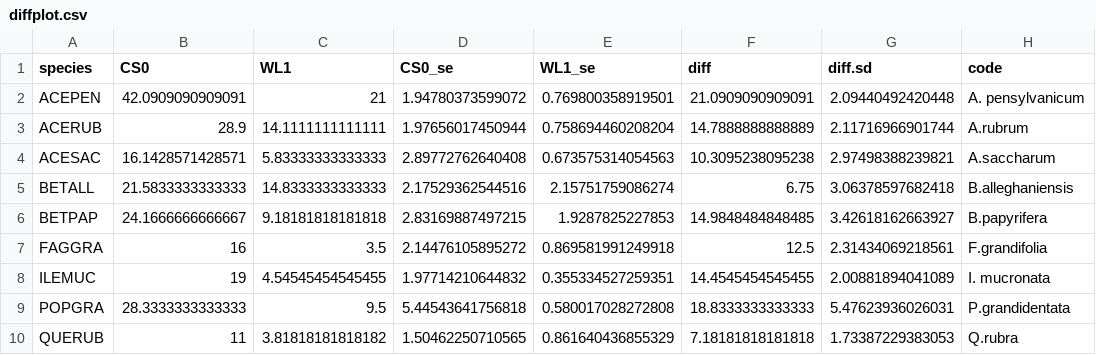
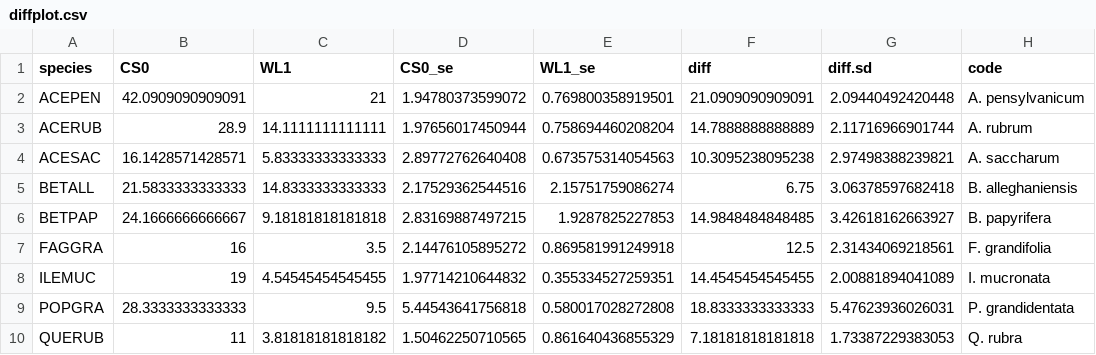
Before and after one commit to cchambe12/springfreeze, a CSV file: output/diffplot.csv, drawn as a sheet.

```diff
--- a/output/diffplot.csv
+++ b/output/diffplot.csv
@@ -2,9 +2,9 @@
 "ACEPEN",42.0909090909091,21,1.94780373599072,0.769800358919501,21.0909090909091,2.09440492420448,"A. pensylvanicum"
-"ACERUB",28.9,14.1111111111111,1.97656017450944,0.758694460208204,14.7888888888889,2.11716966901744,"A.rubrum"
-"ACESAC",16.1428571428571,5.83333333333333,2.89772762640408,0.673575314054563,10.3095238095238,2.97498388239821,"A.saccharum"
-"BETALL",21.5833333333333,14.8333333333333,2.17529362544516,2.15751759086274,6.75,3.06378597682418,"B.alleghaniensis"
-"BETPAP",24.1666666666667,9.18181818181818,2.83169887497215,1.9287825227853,14.9848484848485,3.42618162663927,"B.papyrifera"
-"FAGGRA",16,3.5,2.14476105895272,0.869581991249918,12.5,2.31434069218561,"F.grandifolia"
+"ACERUB",28.9,14.1111111111111,1.97656017450944,0.758694460208204,14.7888888888889,2.11716966901744,"A. rubrum"
+"ACESAC",16.1428571428571,5.83333333333333,2.89772762640408,0.673575314054563,10.3095238095238,2.97498388239821,"A. saccharum"
+"BETALL",21.5833333333333,14.8333333333333,2.17529362544516,2.15751759086274,6.75,3.06378597682418,"B. alleghaniensis"
+"BETPAP",24.1666666666667,9.18181818181818,2.83169887497215,1.9287825227853,14.9848484848485,3.42618162663927,"B. papyrifera"
+"FAGGRA",16,3.5,2.14476105895272,0.869581991249918,12.5,2.31434069218561,"F. grandifolia"
 "ILEMUC",19,4.54545454545455,1.97714210644832,0.355334527259351,14.4545454545455,2.00881894041089,"I. mucronata"
-"POPGRA",28.3333333333333,9.5,5.44543641756818,0.580017028272808,18.8333333333333,5.47623936026031,"P.grandidentata"
-"QUERUB",11,3.81818181818182,1.50462250710565,0.861640436855329,7.18181818181818,1.73387229383053,"Q.rubra"
+"POPGRA",28.3333333333333,9.5,5.44543641756818,0.580017028272808,18.8333333333333,5.47623936026031,"P. grandidentata"
+"QUERUB",11,3.81818181818182,1.50462250710565,0.861640436855329,7.18181818181818,1.73387229383053,"Q. rubra"
```
Also changed, not shown: 4 other files.
